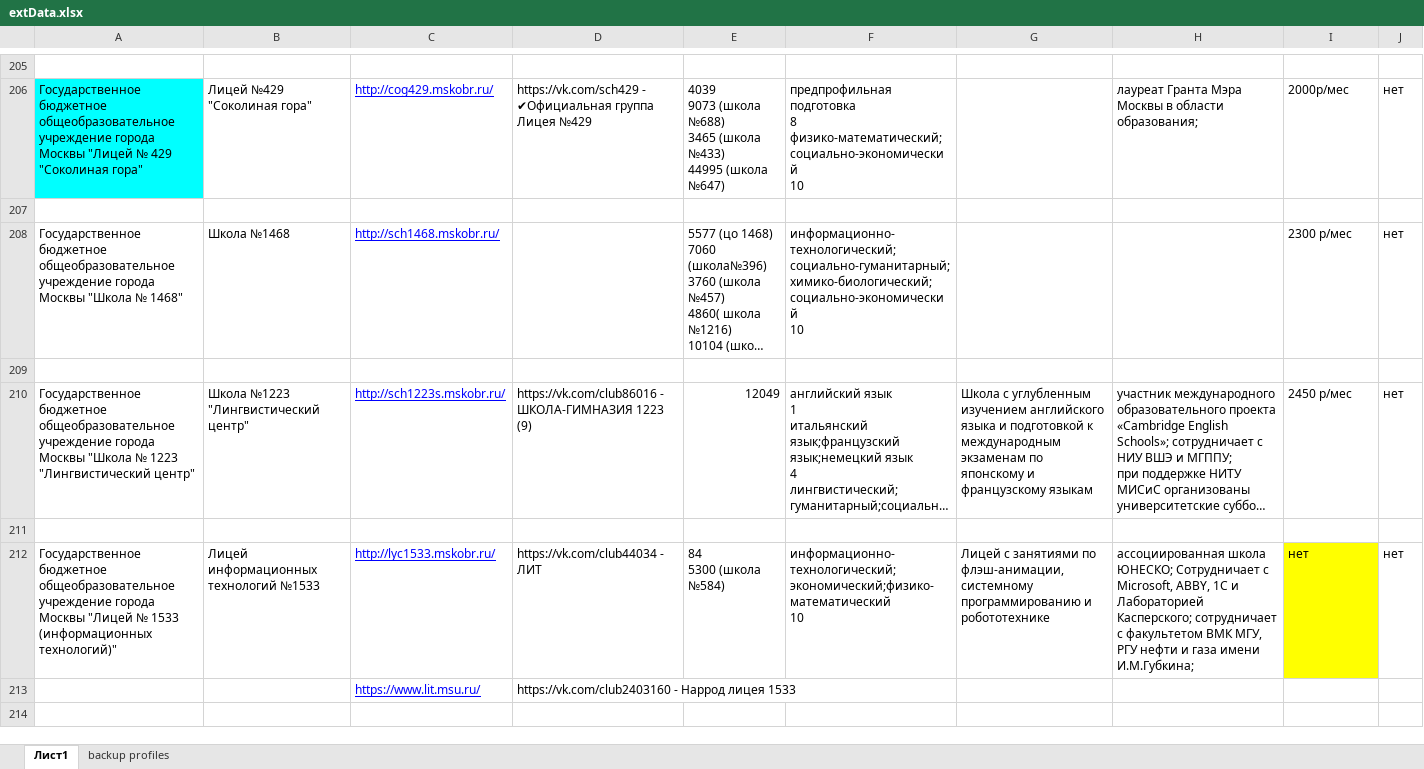
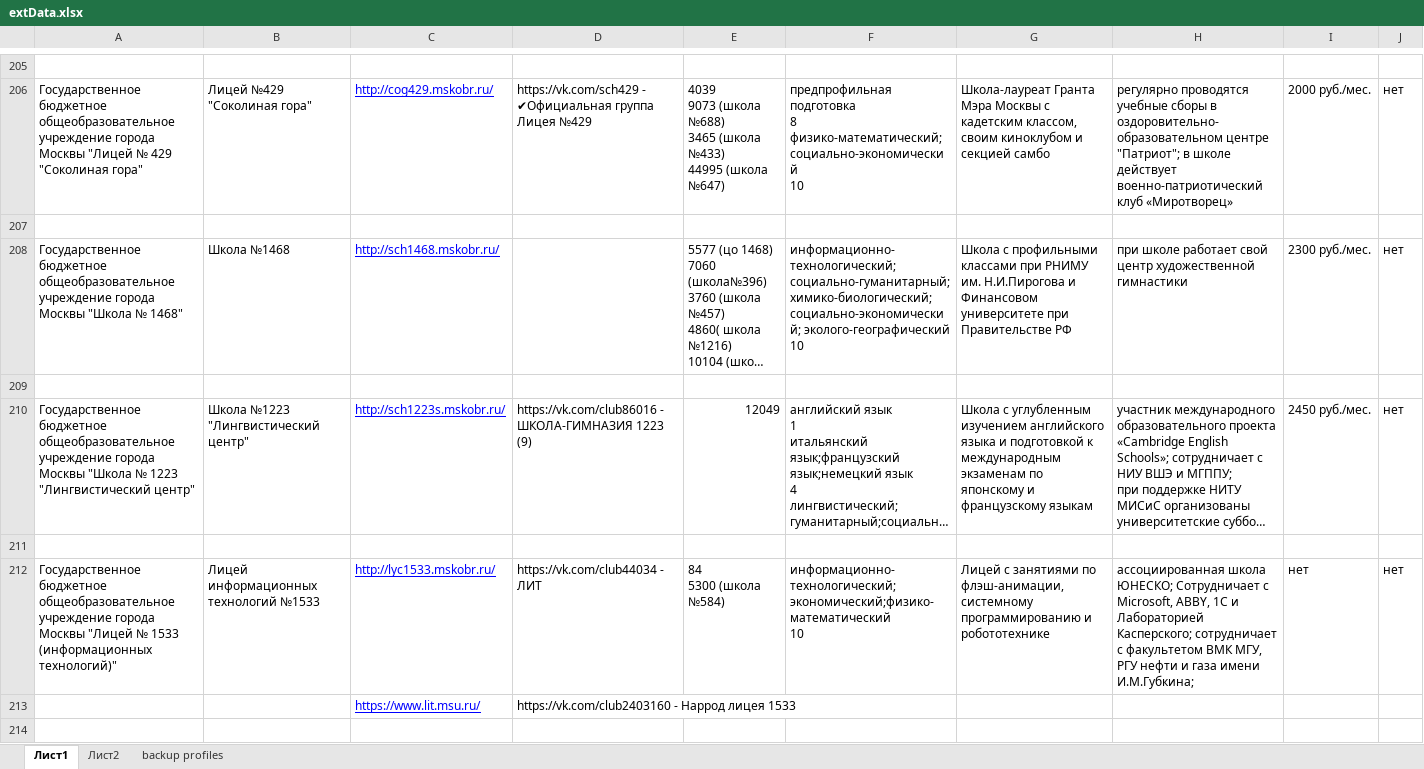
Before and after one commit to dm-kamaev/sm, an Excel workbook: assets/extData.xlsx, sheet Лист1, drawn as a sheet; only a part is shown, gaps mark what is left out; long unchanged cells end in …; values as stored, in another font and other column widths than the file's, no borders; charts and pictures not drawn; ↵ is a line break in a cell; the diff covers the shown part only; the diff names each change by its address in the sheet, - before the commit and + after, or states it on an @@ line.

```diff
--- a/assets/extData.xlsx (sheet Лист1)
+++ b/assets/extData.xlsx (sheet Лист1)
+sheet tab: Лист2
-A206 fill: #00FFFF
+A206 fill: none
-G206: (empty)
+G206: Школа-лауреат Гранта Мэра Москвы с кадетским классом, своим киноклубом и секцией самбо
-H206: лауреат Гранта Мэра Москвы в области образования;
+H206: регулярно проводятся учебные сборы в оздоровительно-образовательном центре "Патриот"; в школе действует военно-патриотический клуб «Миротворец»
-I206: 2000р/мес
+I206: 2000 руб./мес.
-F208: информационно-технологический;социально-гуманитарный;химико-биологический;социально-экономический ↵ 10
+F208: информационно-технологический;социально-гуманитарный;химико-биологический;социально-экономический; эколого-географический ↵ 10
-G208: (empty)
+G208: Школа с профильными классами при РНИМУ им. Н.И.Пирогова и Финансовом университете при Правительстве РФ
-H208: (empty)
+H208: при школе работает свой центр художественной гимнастики
-I208: 2300 р/мес
+I208: 2300 руб./мес.
-I210: 2450 р/мес
+I210: 2450 руб./мес.
-I212 fill: #FFFF00
+I212 fill: none
```
Also changed, not shown: 8 added rows, 8 removed rows, 1 moved row, 134 edited cells and cell formats elsewhere in this sheet, charts or pictures, 3 other files.
